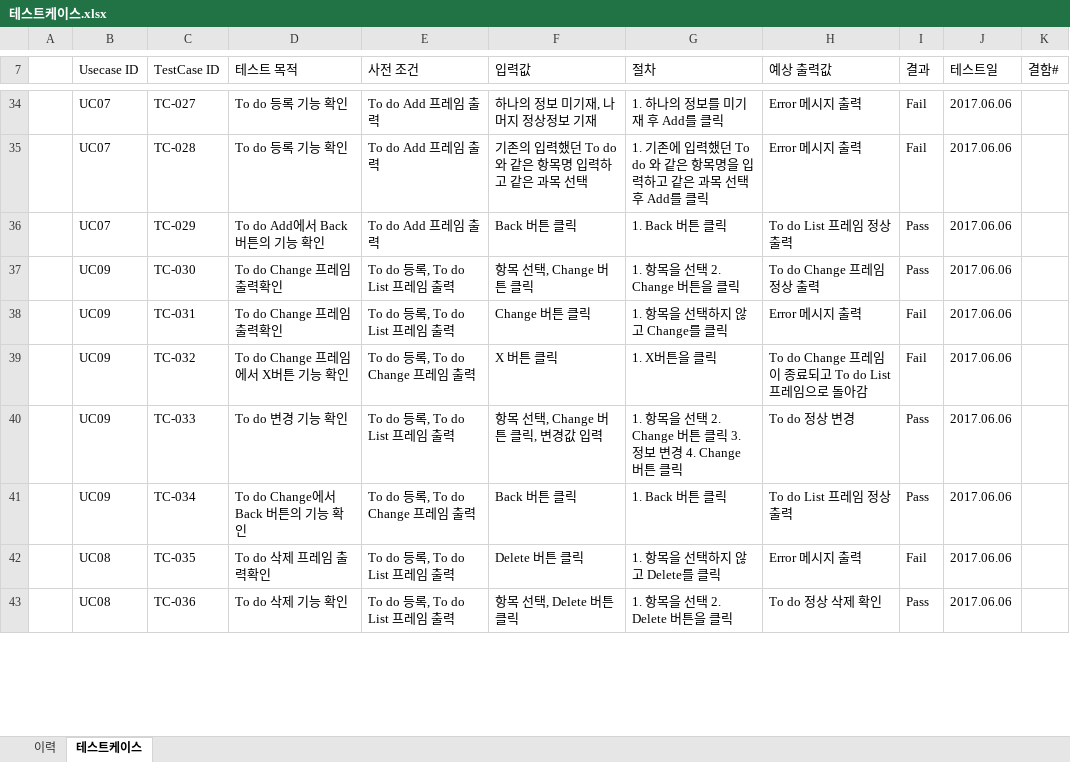
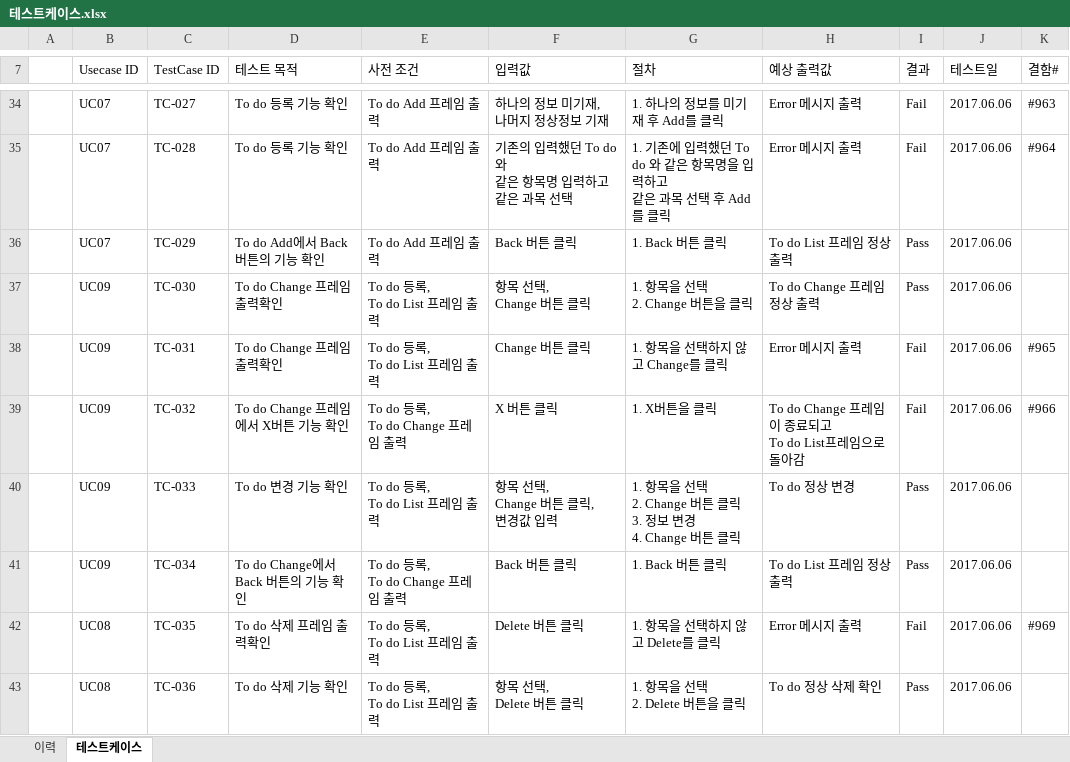
Before and after one commit to SE-admin/7, an Excel workbook: doc/4_ 테스트케이스 및 테스트결과보고서/테스트케이스.xlsx, sheet 테스트케이스, drawn as a sheet; only a part is shown, gaps mark what is left out; values as stored, in another font and other column widths than the file's, no cell formats; ↵ is a line break in a cell; the diff covers the shown part only; the diff names each change by its address in the sheet, - before the commit and + after, or states it on an @@ line.

Commit message:
#890 |테스트케이스 |doc| 테스트케이스 결함 등록 (요구사항변경추가)

```diff
--- a/doc/4_ 테스트케이스 및 테스트결과보고서/테스트케이스.xlsx (sheet 테스트케이스)
+++ b/doc/4_ 테스트케이스 및 테스트결과보고서/테스트케이스.xlsx (sheet 테스트케이스)
-F34 (입력값): 하나의 정보 미기재, 나머지 정상정보 기재
+F34 (입력값): 하나의 정보 미기재, ↵ 나머지 정상정보 기재
-K34 (결함#): (empty)
+K34 (결함#): #963
-F35 (입력값): 기존의 입력했던 To do와 같은 항목명 입력하고 같은 과목 선택
+F35 (입력값): 기존의 입력했던 To do와 ↵ 같은 항목명 입력하고 같은 과목 선택
-G35 (절차): …를 클릭
+G35 (절차): …를 클릭
-K35 (결함#): (empty)
+K35 (결함#): #964
-E37:E38 (사전 조건): To do 등록, To do List 프레임 출력
+E37:E38 (사전 조건): To do 등록, ↵ To do List 프레임 출력
-F37 (입력값): 항목 선택, Change 버튼 클릭
+F37 (입력값): 항목 선택, ↵ Change 버튼 클릭
-G37 (절차): 1. 항목을 선택 2. Change 버튼을 클릭
+G37 (절차): 1. 항목을 선택 ↵ 2. Change 버튼을 클릭
-K38 (결함#): (empty)
+K38 (결함#): #965
-E39 (사전 조건): To do 등록, To do Change 프레임 출력
+E39 (사전 조건): To do 등록, ↵ To do Change 프레임 출력
-H39 (예상 출력값): To do Change 프레임이 종료되고 To do List프레임으로 돌아감
+H39 (예상 출력값): To do Change 프레임이 종료되고 ↵ To do List프레임으로 돌아감
-K39 (결함#): (empty)
+K39 (결함#): #966
-E40 (사전 조건): To do 등록, To do List 프레임 출력
+E40 (사전 조건): To do 등록, ↵ To do List 프레임 출력
-F40 (입력값): 항목 선택, Change 버튼 클릭, 변경값 입력
+F40 (입력값): 항목 선택, ↵ Change 버튼 클릭, ↵ 변경값 입력
-G40 (절차): …튼 클릭
+G40 (절차): …튼 클릭
-E41 (사전 조건): To do 등록, To do Change 프레임 출력
+E41 (사전 조건): To do 등록, ↵ To do Change 프레임 출력
-E42:E43 (사전 조건): To do 등록, To do List 프레임 출력
+E42:E43 (사전 조건): To do 등록, ↵ To do List 프레임 출력
-K42 (결함#): (empty)
+K42 (결함#): #969
-F43 (입력값): 항목 선택, Delete 버튼 클릭
+F43 (입력값): 항목 선택, ↵ Delete 버튼 클릭
-G43 (절차): 1. 항목을 선택 2. Delete 버튼을 클릭
+G43 (절차): 1. 항목을 선택 ↵ 2. Delete 버튼을 클릭
```
Also changed, not shown: 52 edited cells elsewhere in this sheet, sheet 이력, cell formats.
